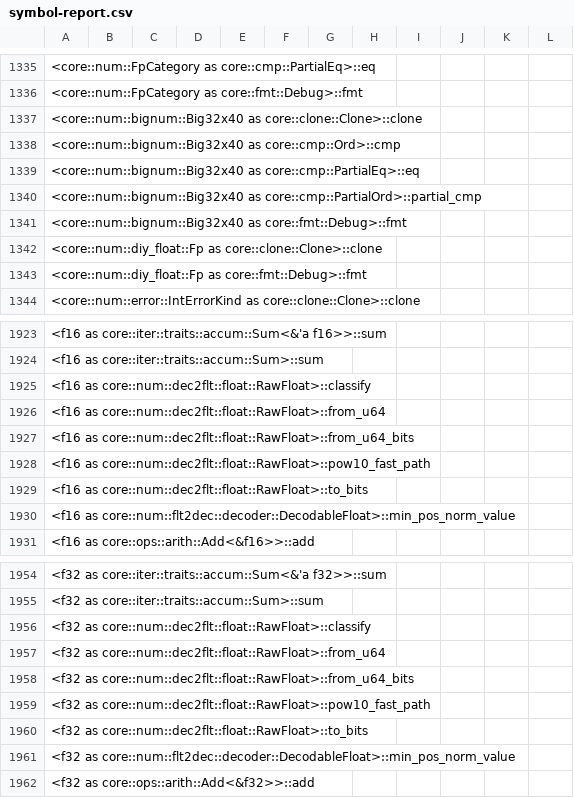
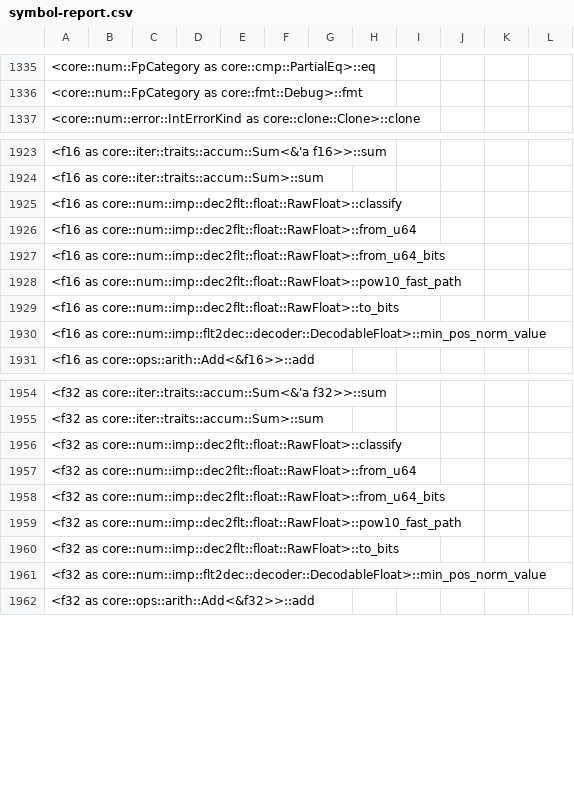
Before and after one commit to ferrocene/ferrocene, a CSV file: ferrocene/doc/symbol-report.csv, drawn as a sheet; only a part is shown, gaps mark what is left out; the diff covers the shown part only.

```diff
--- a/ferrocene/doc/symbol-report.csv
+++ b/ferrocene/doc/symbol-report.csv
@@ -1336,9 +1336,2 @@
 <core::num::FpCategory as core::fmt::Debug>::fmt
-<core::num::bignum::Big32x40 as core::clone::Clone>::clone
-<core::num::bignum::Big32x40 as core::cmp::Ord>::cmp
-<core::num::bignum::Big32x40 as core::cmp::PartialEq>::eq
-<core::num::bignum::Big32x40 as core::cmp::PartialOrd>::partial_cmp
-<core::num::bignum::Big32x40 as core::fmt::Debug>::fmt
-<core::num::diy_float::Fp as core::clone::Clone>::clone
-<core::num::diy_float::Fp as core::fmt::Debug>::fmt
 <core::num::error::IntErrorKind as core::clone::Clone>::clone
@@ -1924,8 +1924,8 @@
 <f16 as core::iter::traits::accum::Sum>::sum
-<f16 as core::num::dec2flt::float::RawFloat>::classify
-<f16 as core::num::dec2flt::float::RawFloat>::from_u64
-<f16 as core::num::dec2flt::float::RawFloat>::from_u64_bits
-<f16 as core::num::dec2flt::float::RawFloat>::pow10_fast_path
-<f16 as core::num::dec2flt::float::RawFloat>::to_bits
-<f16 as core::num::flt2dec::decoder::DecodableFloat>::min_pos_norm_value
+<f16 as core::num::imp::dec2flt::float::RawFloat>::classify
+<f16 as core::num::imp::dec2flt::float::RawFloat>::from_u64
+<f16 as core::num::imp::dec2flt::float::RawFloat>::from_u64_bits
+<f16 as core::num::imp::dec2flt::float::RawFloat>::pow10_fast_path
+<f16 as core::num::imp::dec2flt::float::RawFloat>::to_bits
+<f16 as core::num::imp::flt2dec::decoder::DecodableFloat>::min_pos_norm_value
 <f16 as core::ops::arith::Add<&f16>>::add
@@ -1955,8 +1955,8 @@
 <f32 as core::iter::traits::accum::Sum>::sum
-<f32 as core::num::dec2flt::float::RawFloat>::classify
-<f32 as core::num::dec2flt::float::RawFloat>::from_u64
-<f32 as core::num::dec2flt::float::RawFloat>::from_u64_bits
-<f32 as core::num::dec2flt::float::RawFloat>::pow10_fast_path
-<f32 as core::num::dec2flt::float::RawFloat>::to_bits
-<f32 as core::num::flt2dec::decoder::DecodableFloat>::min_pos_norm_value
+<f32 as core::num::imp::dec2flt::float::RawFloat>::classify
+<f32 as core::num::imp::dec2flt::float::RawFloat>::from_u64
+<f32 as core::num::imp::dec2flt::float::RawFloat>::from_u64_bits
+<f32 as core::num::imp::dec2flt::float::RawFloat>::pow10_fast_path
+<f32 as core::num::imp::dec2flt::float::RawFloat>::to_bits
+<f32 as core::num::imp::flt2dec::decoder::DecodableFloat>::min_pos_norm_value
 <f32 as core::ops::arith::Add<&f32>>::add
```
Also changed, not shown: 49 added rows, 42 removed rows and 47 edited cells elsewhere in this file, 45 other files.
